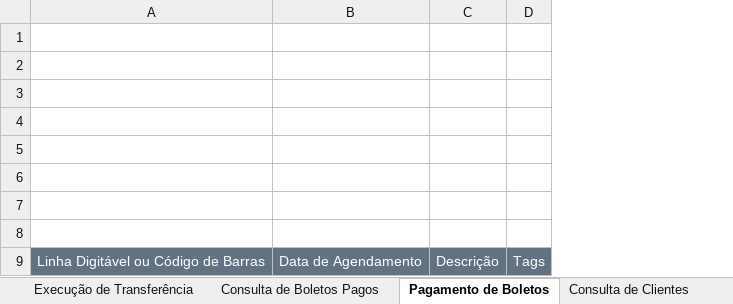
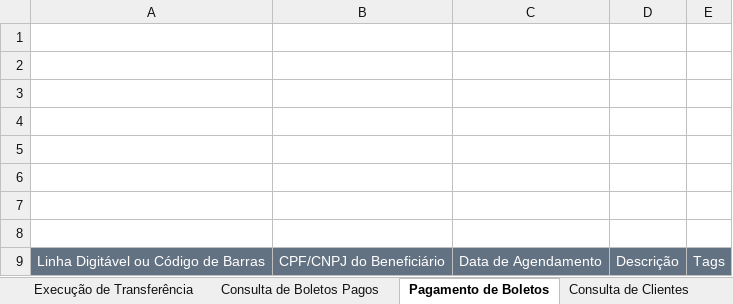
Before and after one commit to starkbank/sdk-excel, an Excel workbook: SDK Stark Bank.xlsb.xlsm, sheet Pagamento de Boletos, drawn as a sheet; values as stored, in another font and other column widths than the file's, no borders; charts and pictures not drawn; the diff names each change by its address in the sheet, - before the commit and + after, or states it on an @@ line.

Commit message:
Added receiver taxId column in Charge Payment tab

```diff
--- a/SDK Stark Bank.xlsb.xlsm (sheet Pagamento de Boletos)
+++ b/SDK Stark Bank.xlsb.xlsm (sheet Pagamento de Boletos)
+column B, row 9: CPF/CNPJ do Beneficiário
```
Also changed, not shown: charts or pictures, 2 other files.
